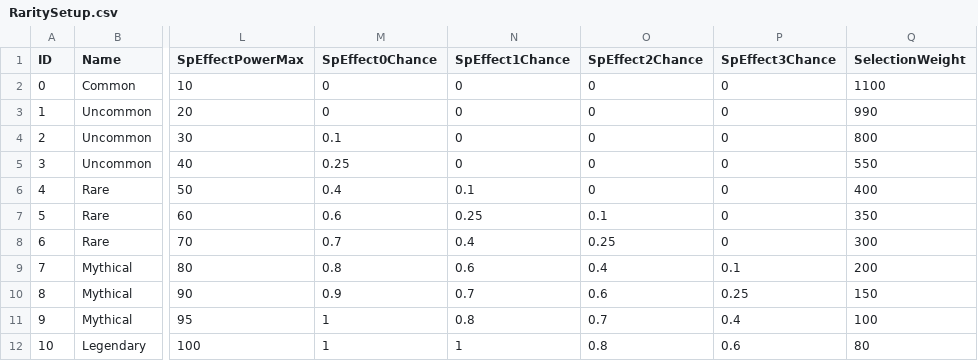
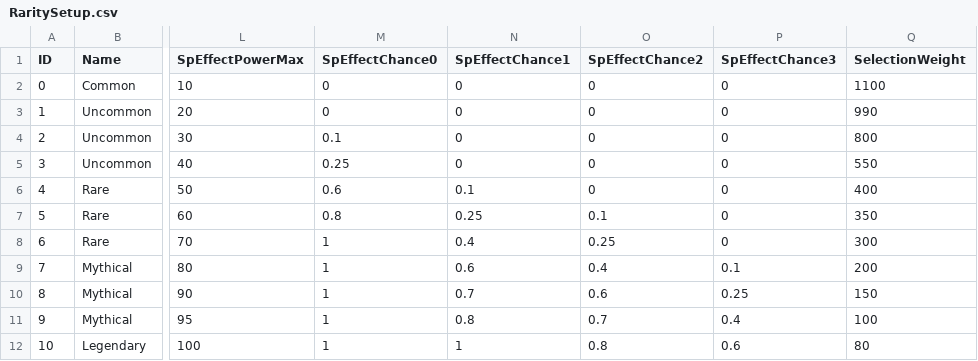
Before and after one commit to whiskotangee/DSLRNet, a CSV file: src/Product/DSLRNet.Core/Assets/Data/CSVs/RaritySetup.csv, drawn as a sheet; only a part is shown, gaps mark what is left out; the diff names each change by its address in the sheet, - before the commit and + after, or states it on an @@ line.

```diff
--- a/src/Product/DSLRNet.Core/Assets/Data/CSVs/RaritySetup.csv
+++ b/src/Product/DSLRNet.Core/Assets/Data/CSVs/RaritySetup.csv
-M1: SpEffect0Chance
+M1: SpEffectChance0
-N1: SpEffect1Chance
+N1: SpEffectChance1
-O1: SpEffect2Chance
+O1: SpEffectChance2
-P1: SpEffect3Chance
+P1: SpEffectChance3
-M6 (SpEffectChance0): 0.4
+M6 (SpEffectChance0): 0.6
-M7 (SpEffectChance0): 0.6
+M7 (SpEffectChance0): 0.8
-M8 (SpEffectChance0): 0.7
+M8 (SpEffectChance0): 1
-M9 (SpEffectChance0): 0.8
+M9 (SpEffectChance0): 1
-M10 (SpEffectChance0): 0.9
+M10 (SpEffectChance0): 1
```
Also changed, not shown: src/Product/DSLRNet.Core/Assets/BrainRotEdition/Data/CSVs/RaritySetup.csv, 38 other files.
